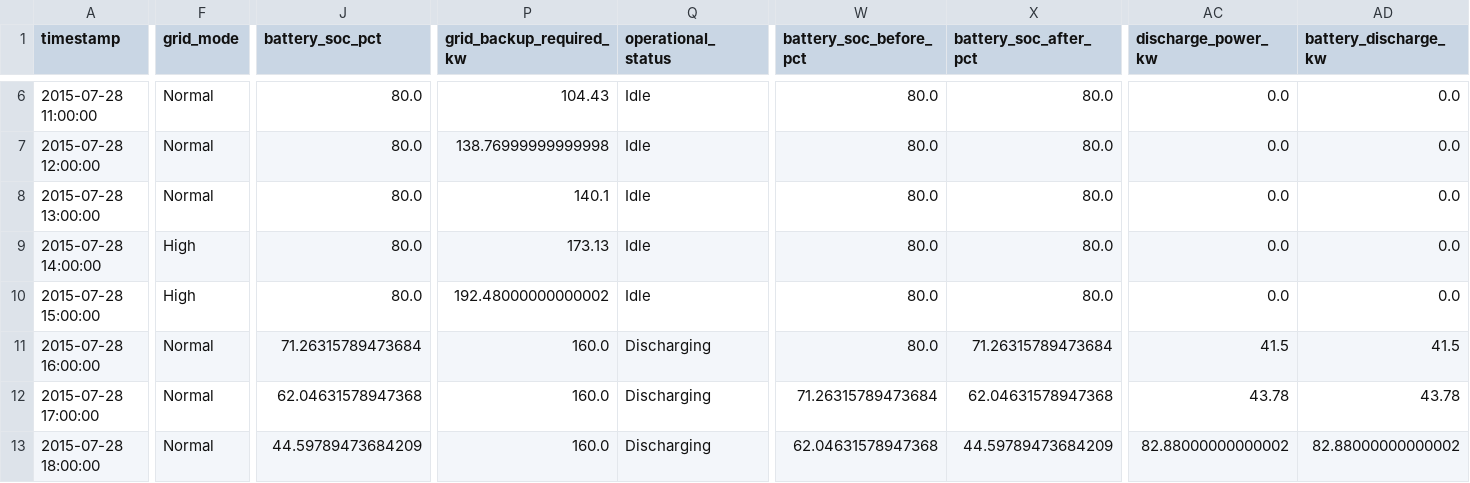
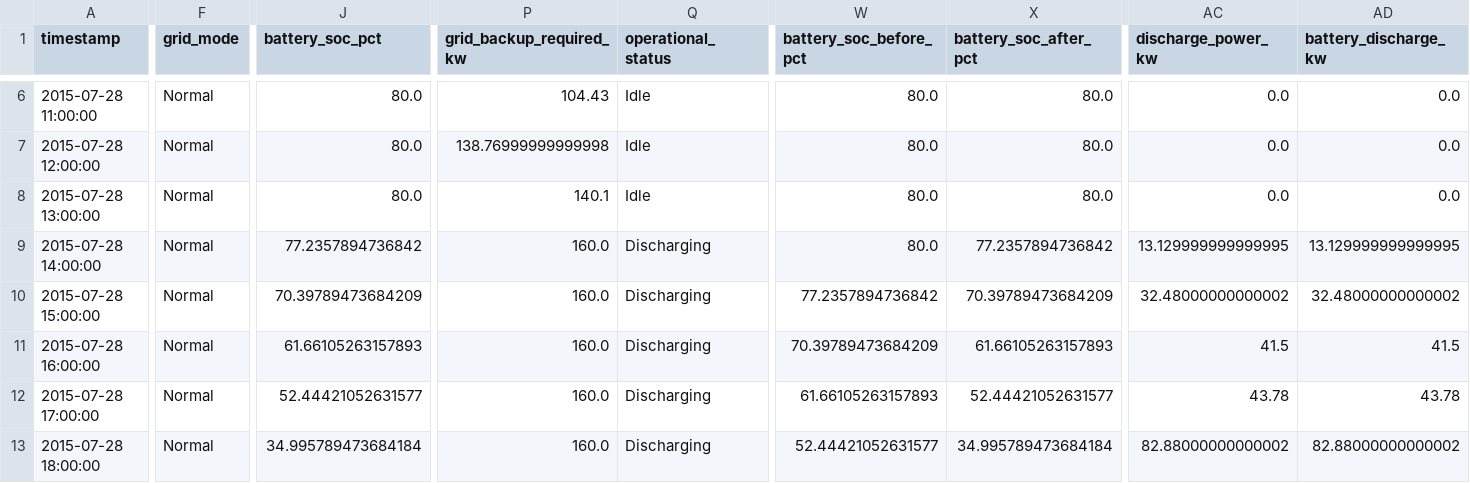
Before and after one commit to tdalvi708-debug/smart-energy-microgrid, a CSV file: baseline_simulation_results.csv, drawn as a sheet; only a part is shown, gaps mark what is left out; the diff covers the shown part only; the diff names each change by its address in the sheet, - before the commit and + after, or states it on an @@ line.

Commit message:
Improve predictive battery dispatch and dashboard

```diff
--- a/baseline_simulation_results.csv
+++ b/baseline_simulation_results.csv
-F9:F10 (grid_mode): High
+F9:F10 (grid_mode): Normal
-J9 (battery_soc_pct): 80.0
+J9 (battery_soc_pct): 77.2357894736842
-P9 (grid_backup_required_kw): 173.13
+P9 (grid_backup_required_kw): 160.0
-Q9:Q10 (operational_status): Idle
+Q9:Q10 (operational_status): Discharging
-X9 (battery_soc_after_pct): 80.0
+X9 (battery_soc_after_pct): 77.2357894736842
-AC9 (discharge_power_kw): 0.0
+AC9 (discharge_power_kw): 13.129999999999995
-AD9 (battery_discharge_kw): 0.0
+AD9 (battery_discharge_kw): 13.129999999999995
-J10 (battery_soc_pct): 80.0
+J10 (battery_soc_pct): 70.39789473684209
-P10 (grid_backup_required_kw): 192.48000000000002
+P10 (grid_backup_required_kw): 160.0
-W10 (battery_soc_before_pct): 80.0
+W10 (battery_soc_before_pct): 77.2357894736842
-X10 (battery_soc_after_pct): 80.0
+X10 (battery_soc_after_pct): 70.39789473684209
-AC10 (discharge_power_kw): 0.0
+AC10 (discharge_power_kw): 32.48000000000002
-AD10 (battery_discharge_kw): 0.0
+AD10 (battery_discharge_kw): 32.48000000000002
-J11 (battery_soc_pct): 71.26315789473684
+J11 (battery_soc_pct): 61.66105263157893
-W11 (battery_soc_before_pct): 80.0
+W11 (battery_soc_before_pct): 70.39789473684209
-X11 (battery_soc_after_pct): 71.26315789473684
+X11 (battery_soc_after_pct): 61.66105263157893
-J12 (battery_soc_pct): 62.04631578947368
+J12 (battery_soc_pct): 52.44421052631577
-W12 (battery_soc_before_pct): 71.26315789473684
+W12 (battery_soc_before_pct): 61.66105263157893
-X12 (battery_soc_after_pct): 62.04631578947368
+X12 (battery_soc_after_pct): 52.44421052631577
-J13 (battery_soc_pct): 44.59789473684209
+J13 (battery_soc_pct): 34.995789473684184
-W13 (battery_soc_before_pct): 62.04631578947368
+W13 (battery_soc_before_pct): 52.44421052631577
-X13 (battery_soc_after_pct): 44.59789473684209
+X13 (battery_soc_after_pct): 34.995789473684184
```
Also changed, not shown: 24 edited cells elsewhere in this file, battery_simulation_results.csv, forecast_results.csv, 4 other files.
